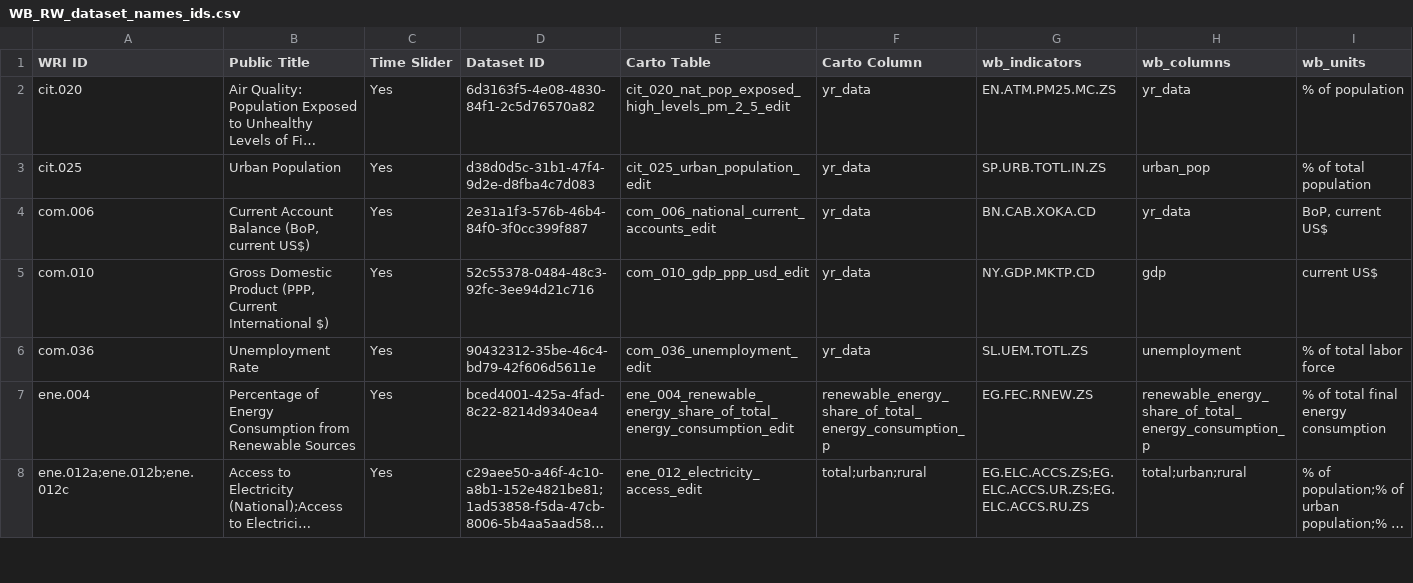
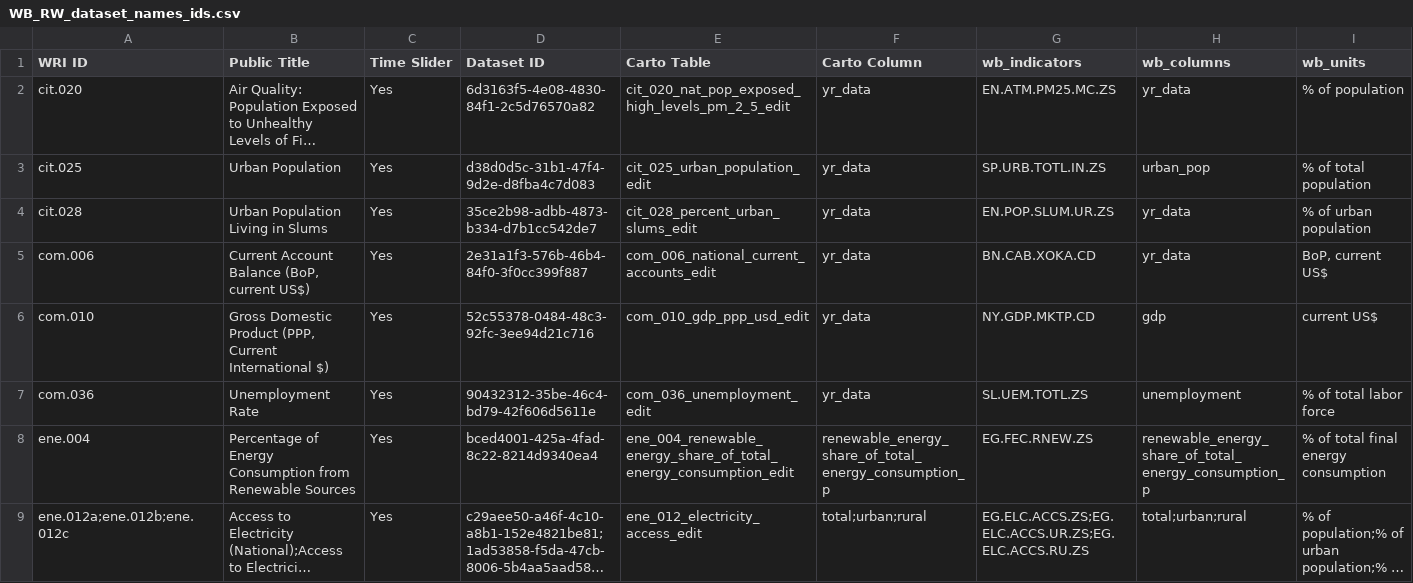
Before and after one commit to resource-watch/nrt-scripts, a CSV file: upload_worldbank_data/WB_RW_dataset_names_ids.csv, drawn as a sheet; only a part is shown; long unchanged cells end in …; the diff names each change by its address in the sheet, - before the commit and + after, or states it on an @@ line.

Commit message:
Update WB_RW_dataset_names_ids.csv

```diff
--- a/upload_worldbank_data/WB_RW_dataset_names_ids.csv
+++ b/upload_worldbank_data/WB_RW_dataset_names_ids.csv
+row 4: cit.028 | Urban Population Living in Slums | Yes | 35ce2b98-adbb-4873-b334-d7b1cc542de7 | cit_028_percent_urban_slums_edit | yr_data | EN.POP.SLUM.UR.ZS | yr_data | % of urban population
```
